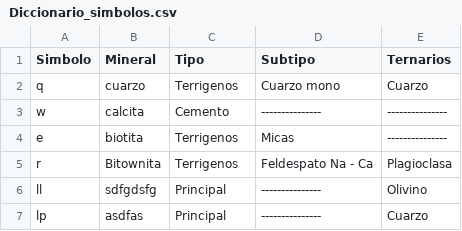
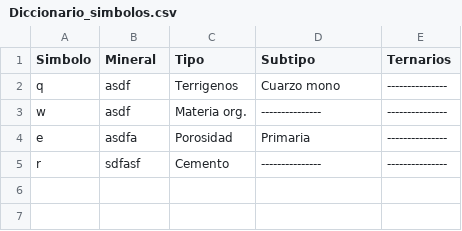
Before and after one commit to joaramirezra/gestion_micro, a CSV file: archivos/Diccionario_simbolos.csv, drawn as a sheet.

```diff
--- a/archivos/Diccionario_simbolos.csv
+++ b/archivos/Diccionario_simbolos.csv
@@ -1,7 +1,5 @@
 Simbolo;Mineral;Tipo;Subtipo;Ternarios
-q;cuarzo;Terrigenos;Cuarzo mono;Cuarzo
-w;calcita;Cemento;---------------;---------------
-e;biotita;Terrigenos;Micas;---------------
-r;Bitownita;Terrigenos;Feldespato Na - Ca;Plagioclasa
-ll;sdfgdsfg;Principal;---------------;Olivino
-lp;asdfas;Principal;---------------;Cuarzo
+q;asdf;Terrigenos;Cuarzo mono;---------------
+w;asdf;Materia org.;---------------;---------------
+e;asdfa;Porosidad;Primaria;---------------
+r;sdfasf;Cemento;---------------;---------------
```
Also changed, not shown: archivos/Conteo_siliciclasticas.csv, archivos/current_general.csv, 12 other files.
